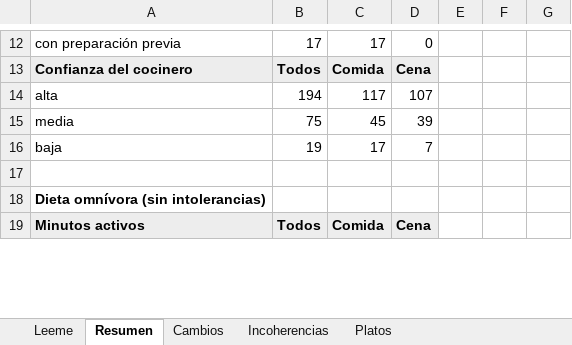
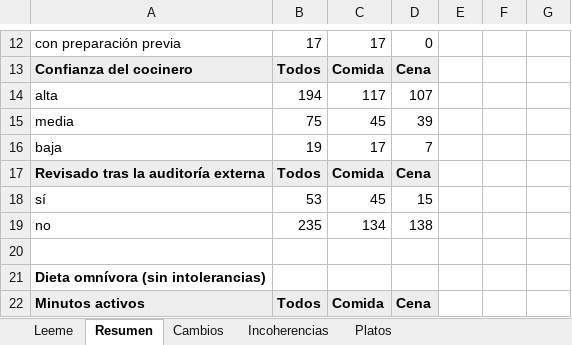
Before and after one commit to javivalmich/Nutiplan, an Excel workbook: scripts/banco/medicion/tiempo-dificultad/anotacion-tiempo.xlsx, sheet Resumen, drawn as a sheet; only a part is shown, gaps mark what is left out; values as stored, in another font and other column widths than the file's, no borders; the diff covers the shown part only; the diff names each change by its address in the sheet, - before the commit and + after, or states it on an @@ line.

```diff
--- a/scripts/banco/medicion/tiempo-dificultad/anotacion-tiempo.xlsx (sheet Resumen)
+++ b/scripts/banco/medicion/tiempo-dificultad/anotacion-tiempo.xlsx (sheet Resumen)
+row 17: Revisado tras la auditoría externa | Todos | Comida | Cena
+row 18: sí | 53 | 45 | 15
+row 19: no | 235 | 134 | 138
```
Also changed, not shown: 9 added rows and 9 removed rows elsewhere in this sheet, sheet Platos, sheet Cambios, sheet Leeme, formulas that keep their value, 2 other files.
